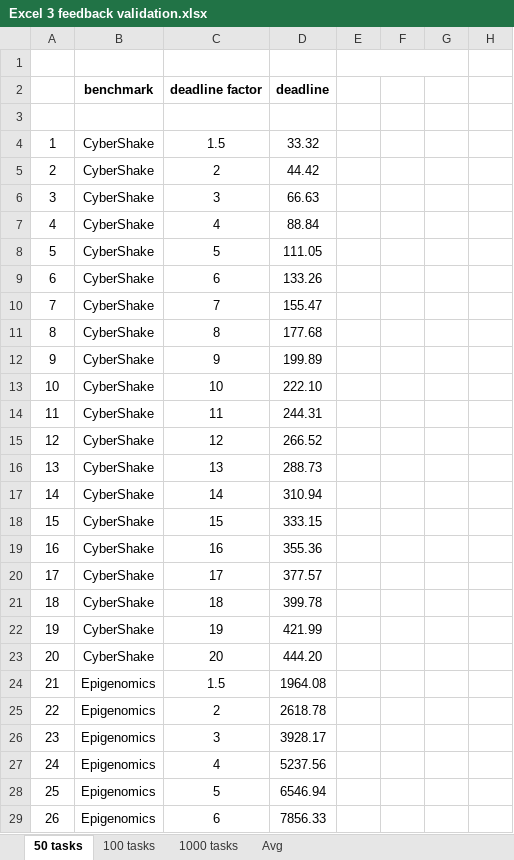
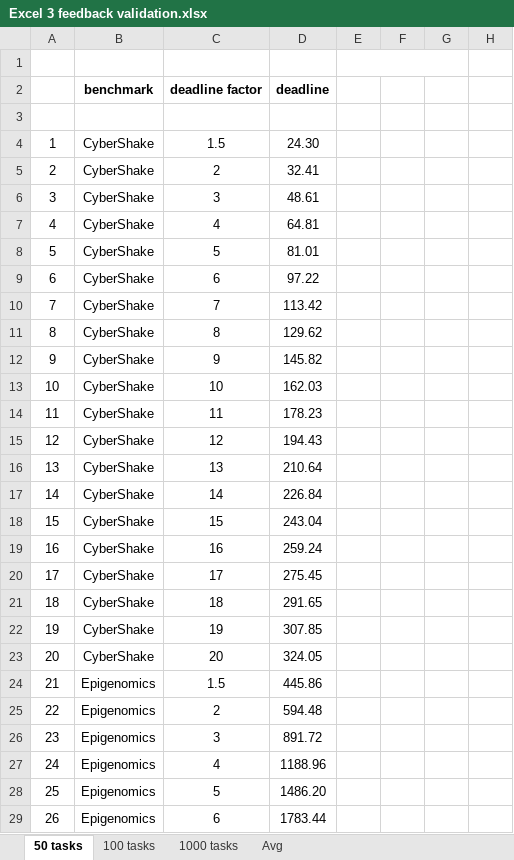
Before and after one commit to fanmj052/BFWS, an Excel workbook: Excel 3 feedback validation.xlsx, sheet 50 tasks, drawn as a sheet; only a part is shown; values as stored, in another font and other column widths than the file's, no borders; conditional formats not drawn; the diff covers the shown part only; the diff names each change by its address in the sheet, - before the commit and + after, or states it on an @@ line.

```diff
--- a/Excel 3 feedback validation.xlsx (sheet 50 tasks)
+++ b/Excel 3 feedback validation.xlsx (sheet 50 tasks)
-D4 (deadline): 33.32
+D4 (deadline): 24.30
-D5 (deadline): 44.42
+D5 (deadline): 32.41
-D6 (deadline): 66.63
+D6 (deadline): 48.61
-D7 (deadline): 88.84
+D7 (deadline): 64.81
-D8 (deadline): 111.05
+D8 (deadline): 81.01
-D9 (deadline): 133.26
+D9 (deadline): 97.22
-D10 (deadline): 155.47
+D10 (deadline): 113.42
-D11 (deadline): 177.68
+D11 (deadline): 129.62
-D12 (deadline): 199.89
+D12 (deadline): 145.82
-D13 (deadline): 222.10
+D13 (deadline): 162.03
-D14 (deadline): 244.31
+D14 (deadline): 178.23
-D15 (deadline): 266.52
+D15 (deadline): 194.43
-D16 (deadline): 288.73
+D16 (deadline): 210.64
-D17 (deadline): 310.94
+D17 (deadline): 226.84
-D18 (deadline): 333.15
+D18 (deadline): 243.04
-D19 (deadline): 355.36
+D19 (deadline): 259.24
-D20 (deadline): 377.57
+D20 (deadline): 275.45
-D21 (deadline): 399.78
+D21 (deadline): 291.65
-D22 (deadline): 421.99
+D22 (deadline): 307.85
-D23 (deadline): 444.20
+D23 (deadline): 324.05
-D24 (deadline): 1964.08
+D24 (deadline): 445.86
-D25 (deadline): 2618.78
+D25 (deadline): 594.48
-D26 (deadline): 3928.17
+D26 (deadline): 891.72
-D27 (deadline): 5237.56
+D27 (deadline): 1188.96
-D28 (deadline): 6546.94
+D28 (deadline): 1486.20
-D29 (deadline): 7856.33
+D29 (deadline): 1783.44
```
Also changed, not shown: 74 edited cells elsewhere in this sheet, sheet 100 tasks, sheet Avg, charts or pictures, Excel 2 scheduling direction validation.xlsx, 1 other file.
